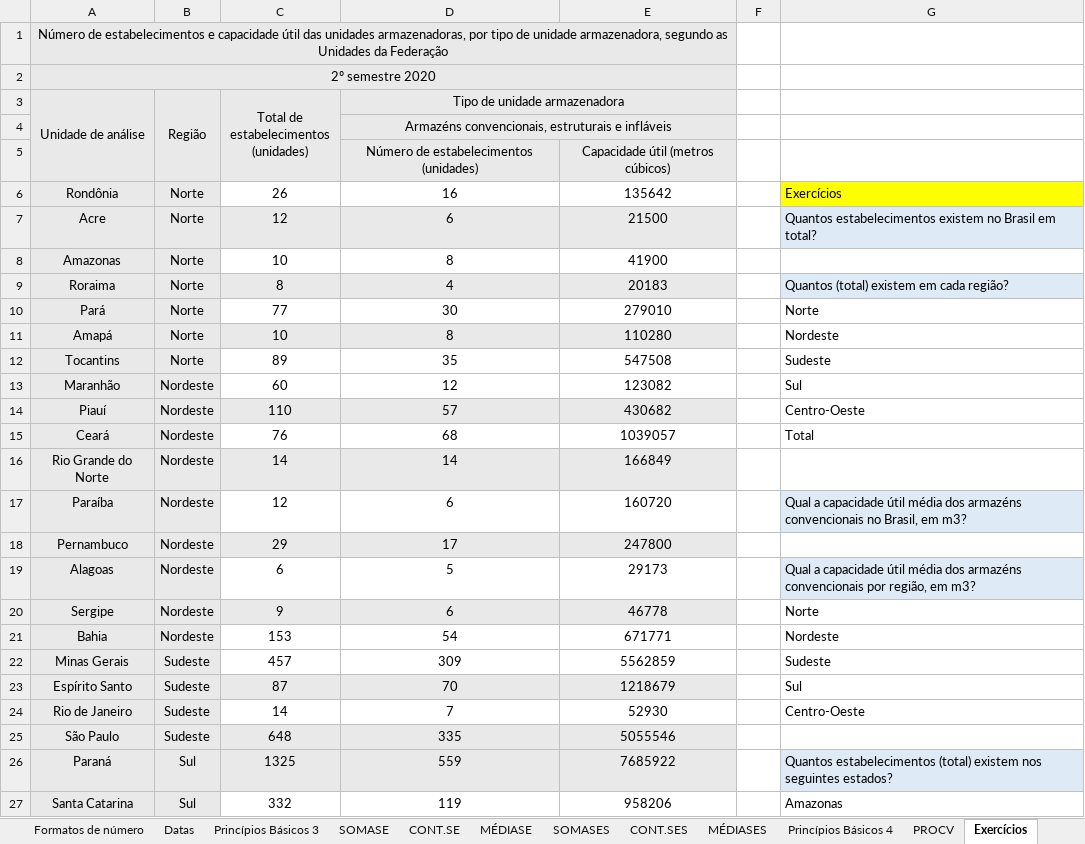
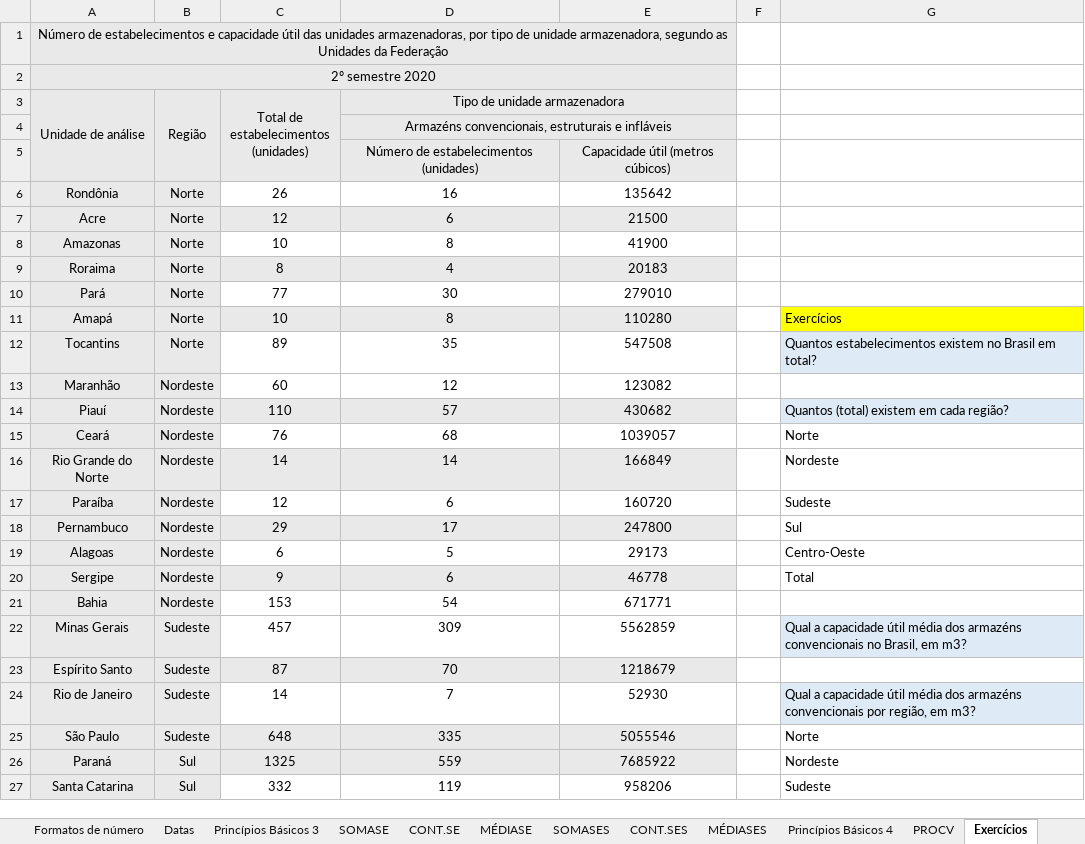
Before and after one commit to henriquefb/AprendaExcelUsandoExcel, an Excel workbook: Aprenda Excel Usando Excel.xlsx, sheet Exercícios, drawn as a sheet; only a part is shown; values as stored, in another font and other column widths than the file's, no borders; charts and pictures not drawn; the diff covers the shown part only; the diff names each change by its address in the sheet, - before the commit and + after, or states it on an @@ line.

```diff
--- a/Aprenda Excel Usando Excel.xlsx (sheet Exercícios)
+++ b/Aprenda Excel Usando Excel.xlsx (sheet Exercícios)
-G6: Exercícios
+G6: (empty)
-G6 fill: #FFFF00
+G6 fill: none
-G7: Quantos estabelecimentos existem no Brasil em total?
+G7: (empty)
-G7 fill: #DEEBF7
+G7 fill: none
-G9: Quantos (total) existem em cada região?
+G9: (empty)
-G9 fill: #DEEBF7
+G9 fill: none
-G10: Norte
+G10: (empty)
-G11: Nordeste
+G11: Exercícios
-G11 fill: none
+G11 fill: #FFFF00
-G12: Sudeste
+G12: Quantos estabelecimentos existem no Brasil em total?
-G12 fill: none
+G12 fill: #DEEBF7
-G13: Sul
+G13: (empty)
-G14: Centro-Oeste
+G14: Quantos (total) existem em cada região?
-G14 fill: none
+G14 fill: #DEEBF7
-G15: Total
+G15: Norte
-G16: (empty)
+G16: Nordeste
-G17: Qual a capacidade útil média dos armazéns convencionais no Brasil, em m3?
+G17: Sudeste
-G17 fill: #DEEBF7
+G17 fill: none
-G18: (empty)
+G18: Sul
-G19: Qual a capacidade útil média dos armazéns convencionais por região, em m3?
+G19: Centro-Oeste
-G19 fill: #DEEBF7
+G19 fill: none
-G20: Norte
+G20: Total
-G21: Nordeste
+G21: (empty)
-G22: Sudeste
+G22: Qual a capacidade útil média dos armazéns convencionais no Brasil, em m3?
-G22 fill: none
+G22 fill: #DEEBF7
-G23: Sul
+G23: (empty)
-G24: Centro-Oeste
+G24: Qual a capacidade útil média dos armazéns convencionais por região, em m3?
-G24 fill: none
+G24 fill: #DEEBF7
-G25: (empty)
+G25: Norte
-G26: Quantos estabelecimentos (total) existem nos seguintes estados?
+G26: Nordeste
-G26 fill: #DEEBF7
+G26 fill: none
-G27: Amazonas
+G27: Sudeste
```
Also changed, not shown: 8 edited cells and cell formats elsewhere in this sheet, sheet Resposta dos Exercícios, sheet Formatos de número, sheet Princípios Básicos 4, sheet Princípios Básicos 2, sheet CONT.SE, other sheet tabs, charts or pictures.
